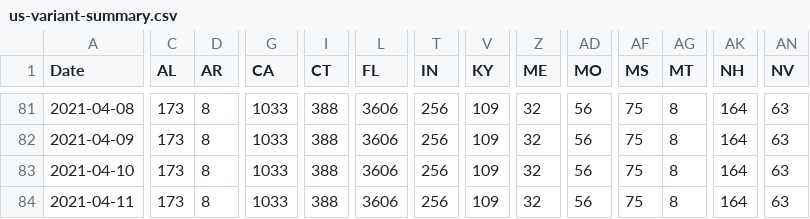
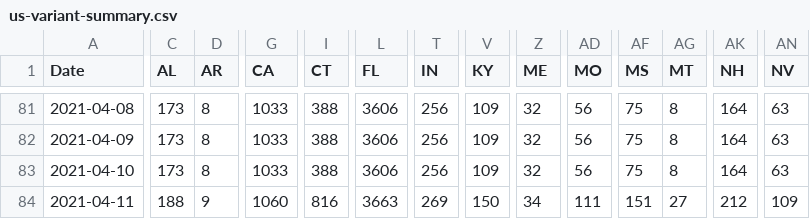
Before and after one commit to USATODAY/covid-variants, a CSV file: us-variant-summary.csv, drawn as a sheet; only a part is shown, gaps mark what is left out; the diff covers the shown part only; the diff names each change by its address in the sheet, - before the commit and + after, or states it on an @@ line.

Commit message:
Sun 11 Apr 2021 05:05:05 PM EDT

```diff
--- a/us-variant-summary.csv
+++ b/us-variant-summary.csv
-C84 (AL): 173
+C84 (AL): 188
-D84 (AR): 8
+D84 (AR): 9
-G84 (CA): 1033
+G84 (CA): 1060
-I84 (CT): 388
+I84 (CT): 816
-L84 (FL): 3606
+L84 (FL): 3663
-T84 (IN): 256
+T84 (IN): 269
-V84 (KY): 109
+V84 (KY): 150
-Z84 (ME): 32
+Z84 (ME): 34
-AD84 (MO): 56
+AD84 (MO): 111
-AF84 (MS): 75
+AF84 (MS): 151
-AG84 (MT): 8
+AG84 (MT): 27
-AK84 (NH): 164
+AK84 (NH): 212
-AN84 (NV): 63
+AN84 (NV): 109
```
Also changed, not shown: 6 edited cells elsewhere in this file.
